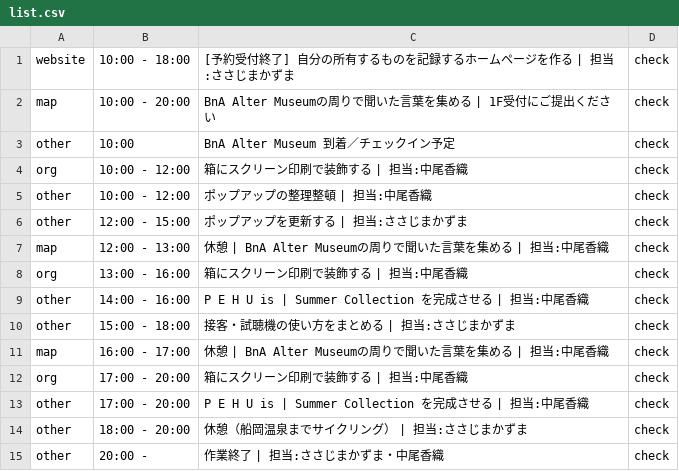
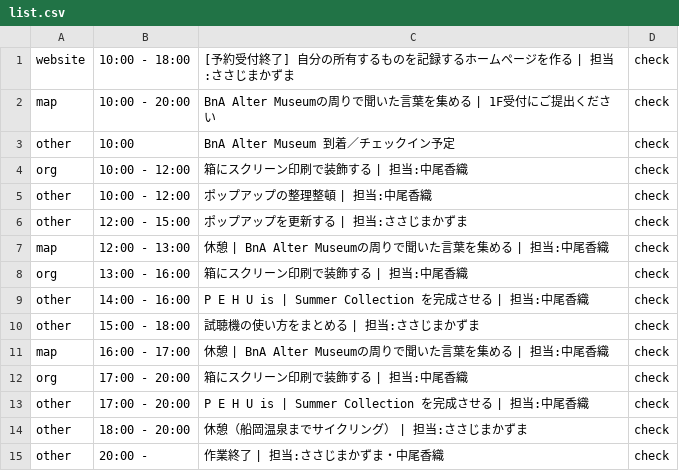
Before and after one commit to the-things-i-we-own/-, a CSV file: 3d/0813/list.csv, drawn as a sheet.

```diff
--- a/3d/0813/list.csv
+++ b/3d/0813/list.csv
@@ -9,3 +9,3 @@ org,13:00 - 16:00,箱にスクリーン印刷で装飾する | 担当:中尾香
 other,14:00 - 16:00,P E H U is | Summer Collection を完成させる | 担当:中尾香織,check
-other,15:00 - 18:00,接客・試聴機の使い方をまとめる | 担当:ささじまかずま,check
+other,15:00 - 18:00,試聴機の使い方をまとめる | 担当:ささじまかずま,check
 map,16:00 - 17:00,休憩 | BnA Alter Museumの周りで聞いた言葉を集める | 担当:中尾香織,check
```
Also changed, not shown: 3d/0814/list.csv.
